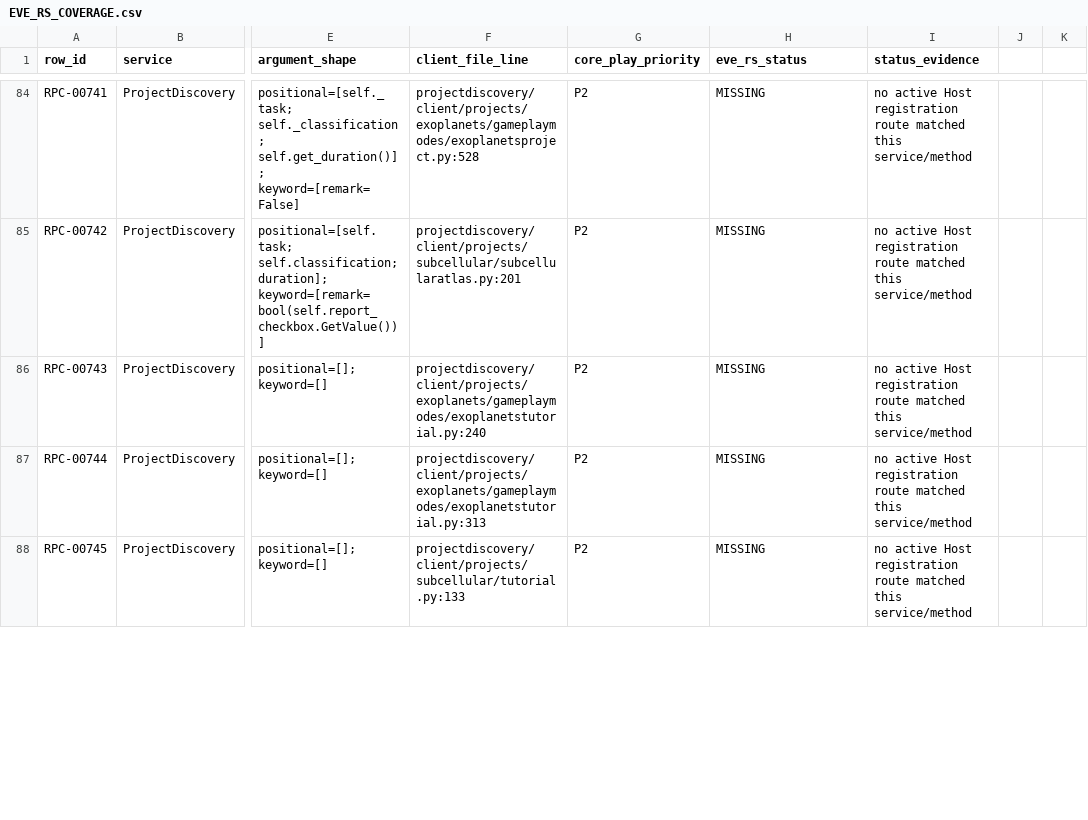
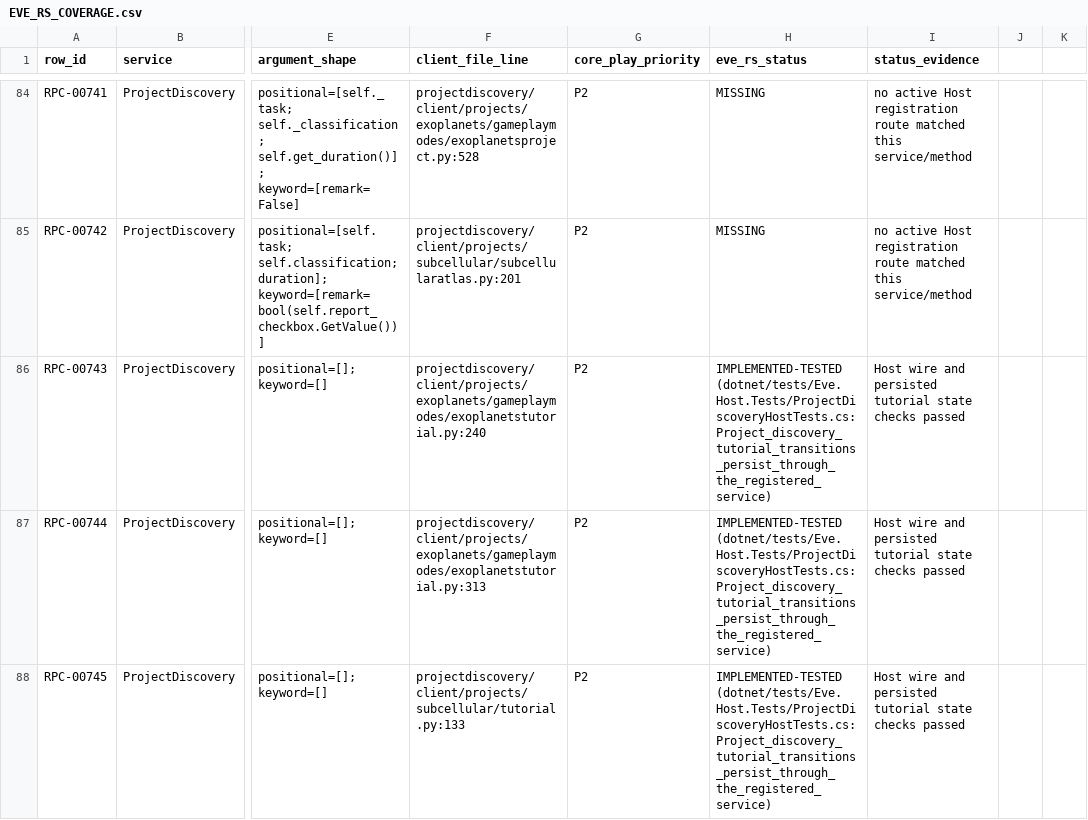
Before and after one commit to Fokiiiiiii/eve.rs, a CSV file: docs/project/service-audit/EVE_RS_COVERAGE.csv, drawn as a sheet; only a part is shown, gaps mark what is left out; the diff covers the shown part only; the diff names each change by its address in the sheet, - before the commit and + after, or states it on an @@ line.

Commit message:
Implement ProjectDiscovery tutorial state RPCs

```diff
--- a/docs/project/service-audit/EVE_RS_COVERAGE.csv
+++ b/docs/project/service-audit/EVE_RS_COVERAGE.csv
-H86:H88 (eve_rs_status): MISSING
+H86:H88 (eve_rs_status): IMPLEMENTED-TESTED (dotnet/tests/Eve.Host.Tests/ProjectDiscoveryHostTests.cs:Project_discovery_tutorial_transitions_persist_through_the_registered_service)
-I86:I88 (status_evidence): no active Host registration route matched this service/method
+I86:I88 (status_evidence): Host wire and persisted tutorial state checks passed
```
Also changed, not shown: 60 edited cells elsewhere in this file, 11 other files.
